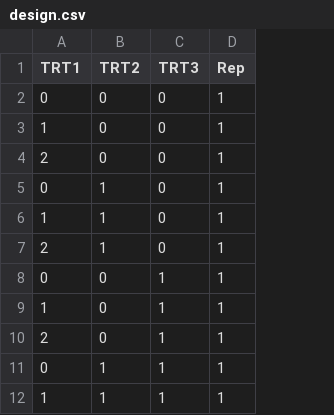
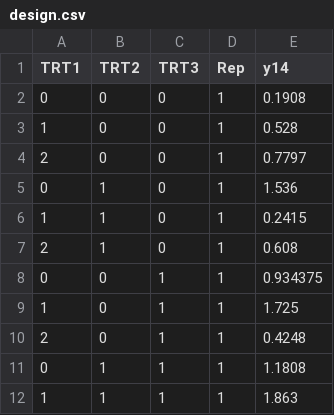
Before and after one commit to BB1464/Office-Hour, a CSV file: Data/design.csv, drawn as a sheet; only a part is shown; the diff names each change by its address in the sheet, - before the commit and + after, or states it on an @@ line.

```diff
--- a/Data/design.csv
+++ b/Data/design.csv
+column E (y14), rows 2-12: 0.1908 | 0.528 | 0.7797 | 1.536 | 0.2415 | 0.608 | 0.934375 | 1.725 | 0.4248 | 1.1808 | 1.863
```
Also changed, not shown: 3 other files.
